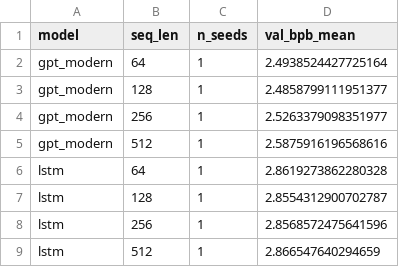
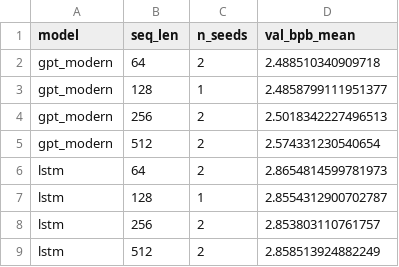
Before and after one commit to RanaShamoun/hw1-nanolm, a CSV file: results/task3_context.csv, drawn as a sheet.

Commit message:
Full budget LSTM pair, seed-42 context run

```diff
--- a/results/task3_context.csv
+++ b/results/task3_context.csv
@@ -1,9 +1,9 @@
 model,seq_len,n_seeds,val_bpb_mean
-gpt_modern,64,1,2.4938524427725164
+gpt_modern,64,2,2.488510340909718
 gpt_modern,128,1,2.4858799111951377
-gpt_modern,256,1,2.5263379098351977
-gpt_modern,512,1,2.5875916196568616
-lstm,64,1,2.8619273862280328
+gpt_modern,256,2,2.5018342227496513
+gpt_modern,512,2,2.574331230540654
+lstm,64,2,2.8654814599781973
 lstm,128,1,2.8554312900702787
-lstm,256,1,2.8568572475641596
-lstm,512,1,2.866547640294659
+lstm,256,2,2.853803110761757
+lstm,512,2,2.858513924882249
```
Also changed, not shown: 56 other files.
